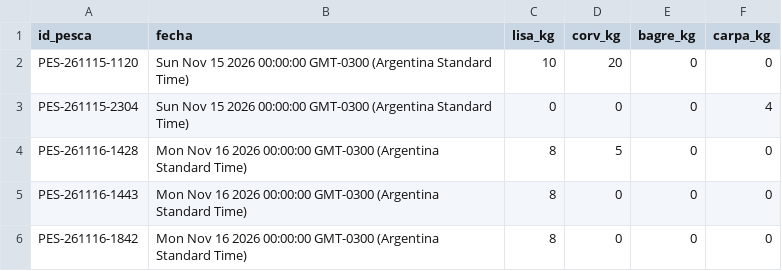
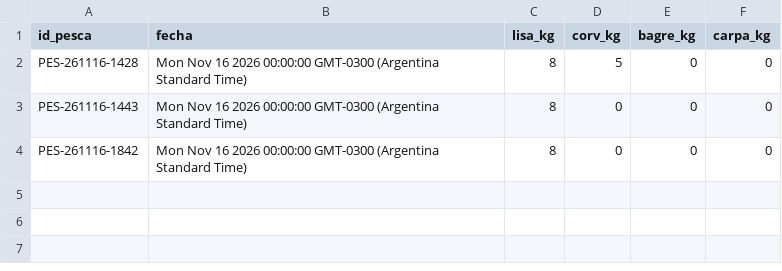
Before and after one commit to laboyacooperativakobo-cloud/Disponibilidad-Pesca, a CSV file: disponibilidad.csv, drawn as a sheet.

Commit message:
Actualización automática de disponibilidad

```diff
--- a/disponibilidad.csv
+++ b/disponibilidad.csv
@@ -1,4 +1,2 @@
 id_pesca,fecha,lisa_kg,corv_kg,bagre_kg,carpa_kg
-PES-261115-1120,Sun Nov 15 2026 00:00:00 GMT-0300 (Argentina Standard Time),10,20,0,0
-PES-261115-2304,Sun Nov 15 2026 00:00:00 GMT-0300 (Argentina Standard Time),0,0,0,4
 PES-261116-1428,Mon Nov 16 2026 00:00:00 GMT-0300 (Argentina Standard Time),8,5,0,0
```
